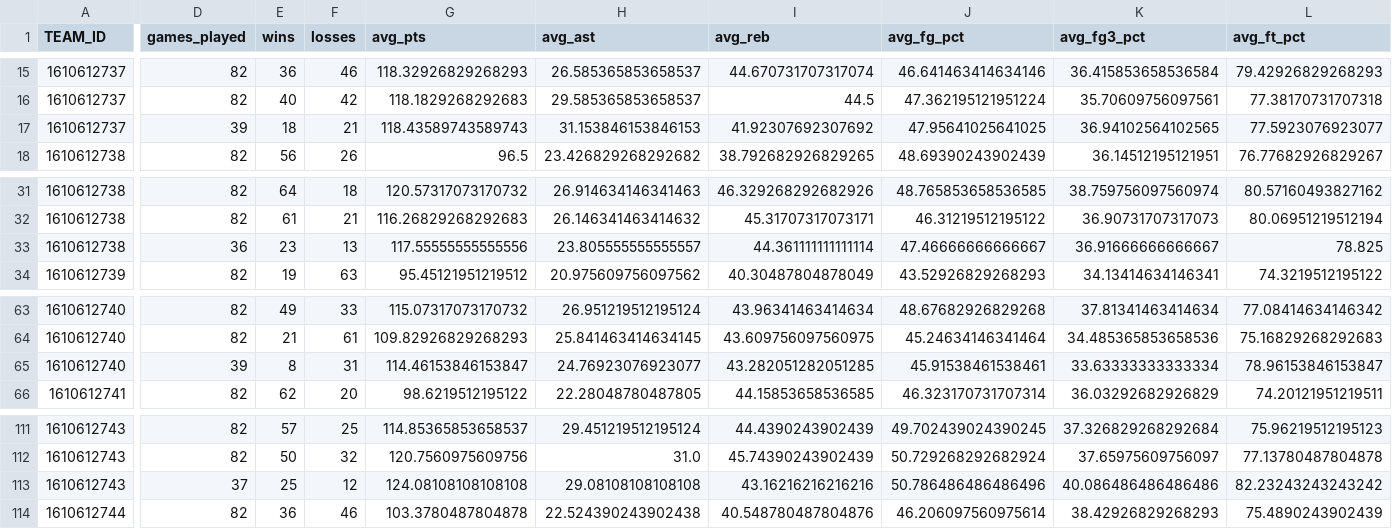
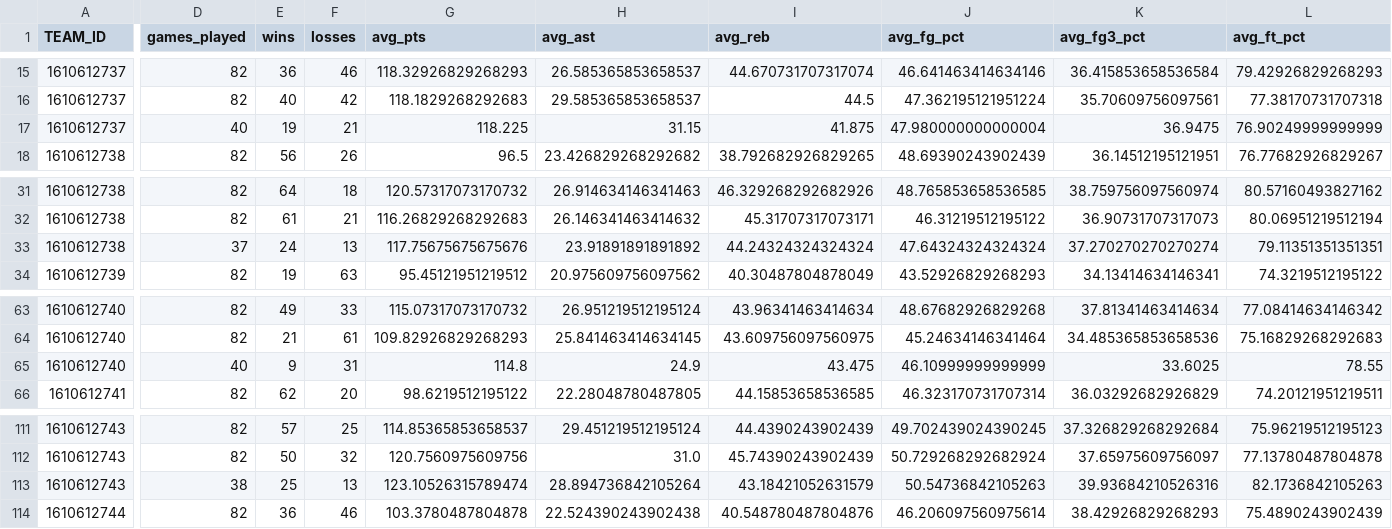
Before and after one commit to TechMax14/Sports-Analysis-Platform, a CSV file: backend/data/processed/nba_team_stats.csv, drawn as a sheet; only a part is shown, gaps mark what is left out; the diff covers the shown part only; the diff names each change by its address in the sheet, - before the commit and + after, or states it on an @@ line.

Commit message:
Adding TeamTab Dashboard feat: last/next 5 games, team rosters, more to come

```diff
--- a/backend/data/processed/nba_team_stats.csv
+++ b/backend/data/processed/nba_team_stats.csv
-D17 (games_played): 39
+D17 (games_played): 40
-E17 (wins): 18
+E17 (wins): 19
-G17 (avg_pts): 118.43589743589743
+G17 (avg_pts): 118.225
-H17 (avg_ast): 31.153846153846153
+H17 (avg_ast): 31.15
-I17 (avg_reb): 41.92307692307692
+I17 (avg_reb): 41.875
-J17 (avg_fg_pct): 47.95641025641025
+J17 (avg_fg_pct): 47.980000000000004
-K17 (avg_fg3_pct): 36.94102564102565
+K17 (avg_fg3_pct): 36.9475
-L17 (avg_ft_pct): 77.5923076923077
+L17 (avg_ft_pct): 76.90249999999999
-D33 (games_played): 36
+D33 (games_played): 37
-E33 (wins): 23
+E33 (wins): 24
-G33 (avg_pts): 117.55555555555556
+G33 (avg_pts): 117.75675675675676
-H33 (avg_ast): 23.805555555555557
+H33 (avg_ast): 23.91891891891892
-I33 (avg_reb): 44.361111111111114
+I33 (avg_reb): 44.24324324324324
-J33 (avg_fg_pct): 47.46666666666667
+J33 (avg_fg_pct): 47.64324324324324
-K33 (avg_fg3_pct): 36.91666666666667
+K33 (avg_fg3_pct): 37.270270270270274
-L33 (avg_ft_pct): 78.825
+L33 (avg_ft_pct): 79.11351351351351
-D65 (games_played): 39
+D65 (games_played): 40
-E65 (wins): 8
+E65 (wins): 9
-G65 (avg_pts): 114.46153846153847
+G65 (avg_pts): 114.8
-H65 (avg_ast): 24.76923076923077
+H65 (avg_ast): 24.9
-I65 (avg_reb): 43.282051282051285
+I65 (avg_reb): 43.475
-J65 (avg_fg_pct): 45.91538461538461
+J65 (avg_fg_pct): 46.10999999999999
-K65 (avg_fg3_pct): 33.63333333333334
+K65 (avg_fg3_pct): 33.6025
-L65 (avg_ft_pct): 78.96153846153847
+L65 (avg_ft_pct): 78.55
-D113 (games_played): 37
+D113 (games_played): 38
-F113 (losses): 12
+F113 (losses): 13
-G113 (avg_pts): 124.08108108108108
+G113 (avg_pts): 123.10526315789474
-H113 (avg_ast): 29.08108108108108
+H113 (avg_ast): 28.894736842105264
-I113 (avg_reb): 43.16216216216216
+I113 (avg_reb): 43.18421052631579
-J113 (avg_fg_pct): 50.786486486486496
+J113 (avg_fg_pct): 50.54736842105263
-K113 (avg_fg3_pct): 40.086486486486486
+K113 (avg_fg3_pct): 39.93684210526316
-L113 (avg_ft_pct): 82.23243243243242
+L113 (avg_ft_pct): 82.1736842105263
```
Also changed, not shown: 128 edited cells elsewhere in this file, backend/data/processed/nba_games.csv, backend/data/processed/nba_rosters.csv, 11 other files.
